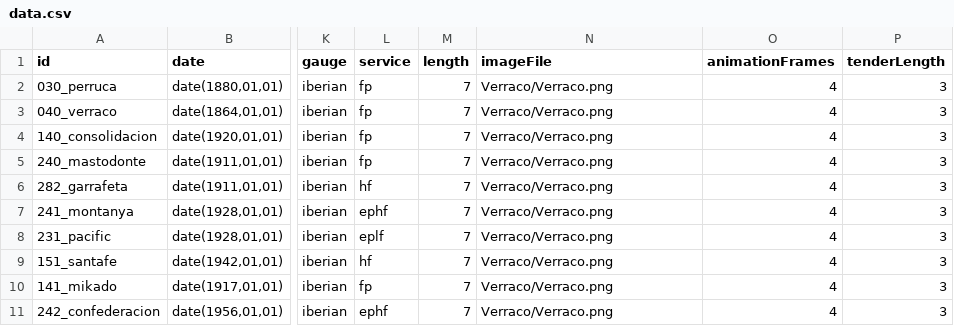
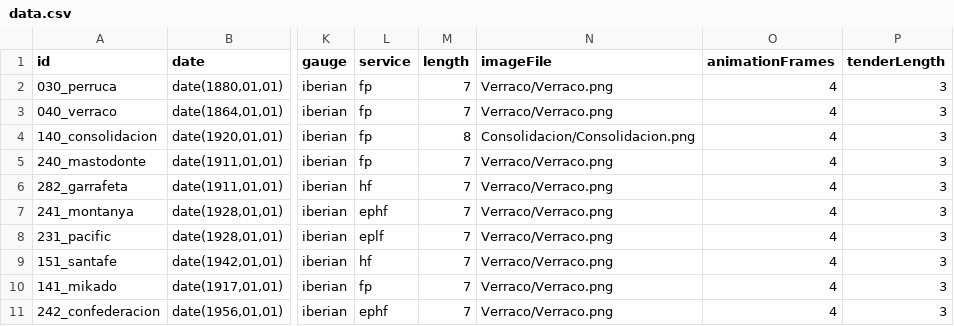
Before and after one commit to spainishset/spainset-engines, a CSV file: src/steam/data.csv, drawn as a sheet; only a part is shown, gaps mark what is left out; the diff names each change by its address in the sheet, - before the commit and + after, or states it on an @@ line.

Commit message:
141 Consolidacion

```diff
--- a/src/steam/data.csv
+++ b/src/steam/data.csv
-M4 (length): 7
+M4 (length): 8
-N4 (imageFile): Verraco/Verraco.png
+N4 (imageFile): Consolidacion/Consolidacion.png
```
Also changed, not shown: 2 other files.
